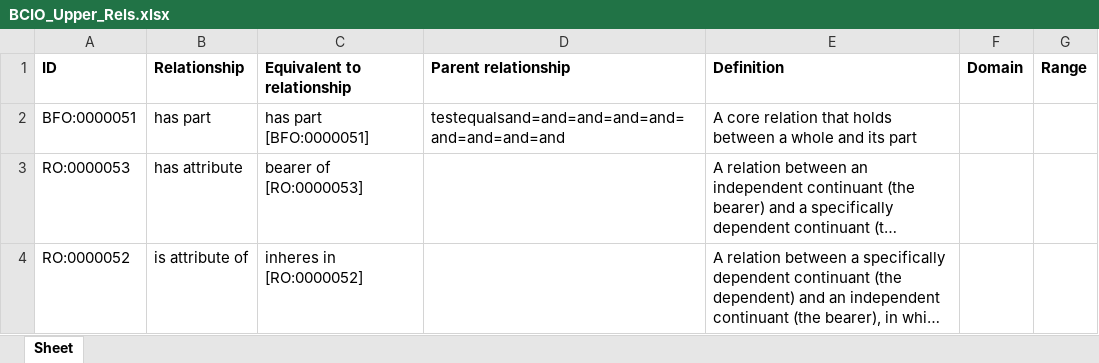
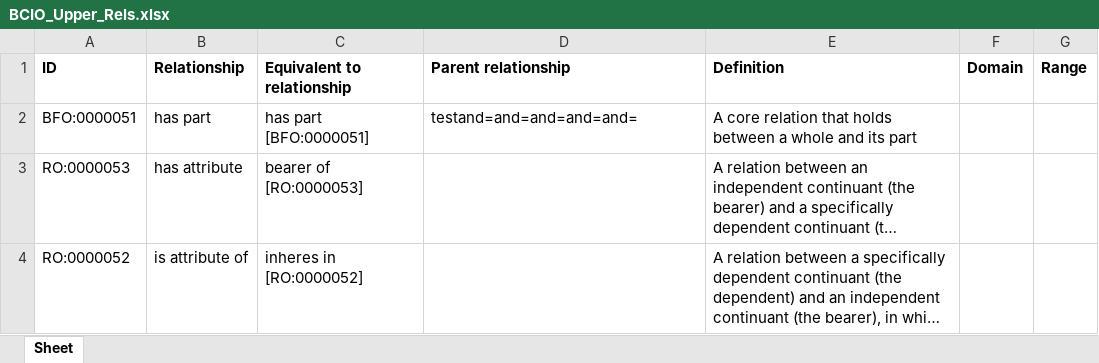
Before and after one commit to jannahastings/ontologies, an Excel workbook: Upper Level BCIO/inputs/BCIO_Upper_Rels.xlsx, sheet Sheet, drawn as a sheet; only a part is shown; long unchanged cells end in …; values as stored, in another font and other column widths than the file's, no borders; the diff names each change by its address in the sheet, - before the commit and + after, or states it on an @@ line.

Commit message:
Updating BCIO_Upper_Rels.xlsx

```diff
--- a/Upper Level BCIO/inputs/BCIO_Upper_Rels.xlsx (sheet Sheet)
+++ b/Upper Level BCIO/inputs/BCIO_Upper_Rels.xlsx (sheet Sheet)
-D2 (Parent relationship): testequalsand=and=and=and=and=and=and=and=and
+D2 (Parent relationship): testand=and=and=and=and=
```
